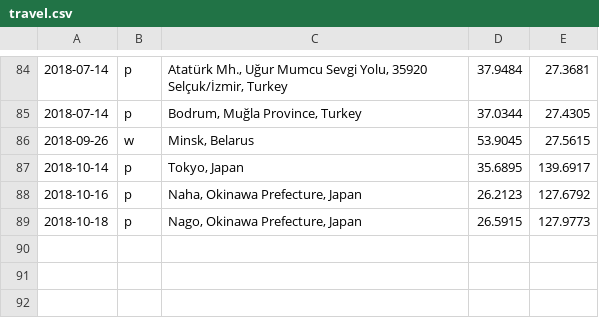
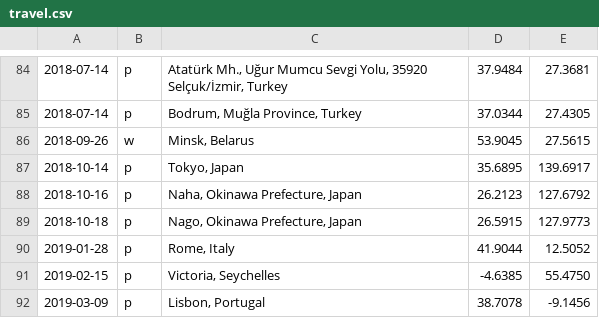
Before and after one commit to calmh/travel, a CSV file: travel.csv, drawn as a sheet; only a part is shown, gaps mark what is left out; the diff names each change by its address in the sheet, - before the commit and + after, or states it on an @@ line.

Commit message:
rome, seychelles, portugal

```diff
--- a/travel.csv
+++ b/travel.csv
+row 90: 2019-01-28 | p | Rome, Italy | 41.9044 | 12.5052
+row 91: 2019-02-15 | p | Victoria, Seychelles | -4.6385 | 55.4750
+row 92: 2019-03-09 | p | Lisbon, Portugal | 38.7078 | -9.1456
```
Also changed, not shown: 2 other files.
